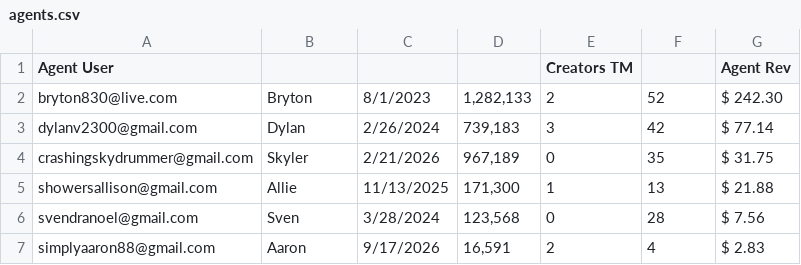
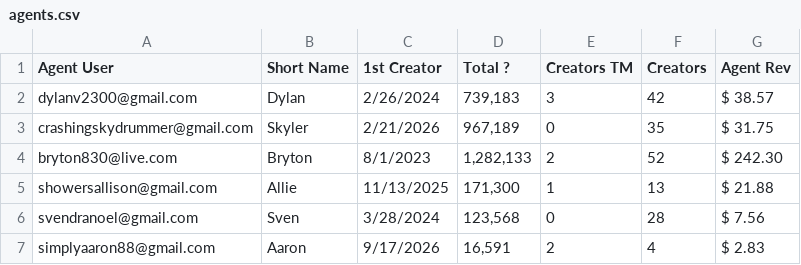
Before and after one commit to ceyre-boop/TABOOST_Platfrom, a CSV file: data/agents.csv, drawn as a sheet; only a part is shown.

Commit message:
Auto-sync: Agents @ 2026-10-15T17:08:20.277Z

```diff
--- a/data/agents.csv
+++ b/data/agents.csv
@@ -1,5 +1,5 @@
-Agent User,,,,Creators TM,,Agent Rev
+Agent User,Short Name,1st Creator,Total ?,Creators TM,Creators,Agent Rev
+dylanv2300@gmail.com,Dylan,2/26/2024,"739,183",3,42, $ 38.57
+crashingskydrummer@gmail.com,Skyler,2/21/2026,"967,189",0,35, $ 31.75
 bryton830@live.com,Bryton,8/1/2023,"1,282,133",2,52, $ 242.30
-dylanv2300@gmail.com,Dylan,2/26/2024,"739,183",3,42, $ 77.14
-crashingskydrummer@gmail.com,Skyler,2/21/2026,"967,189",0,35, $ 31.75
 showersallison@gmail.com,Allie,11/13/2025,"171,300",1,13, $ 21.88
```
